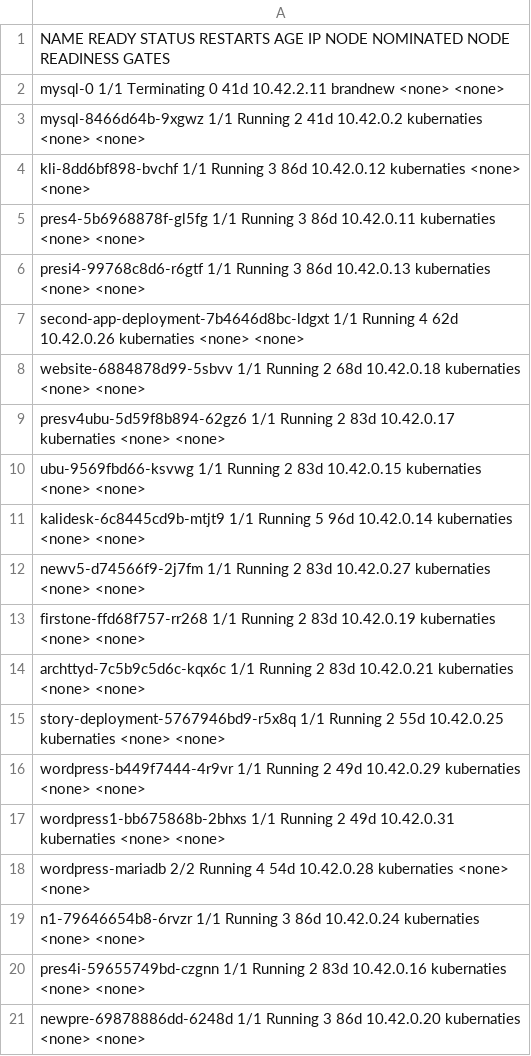
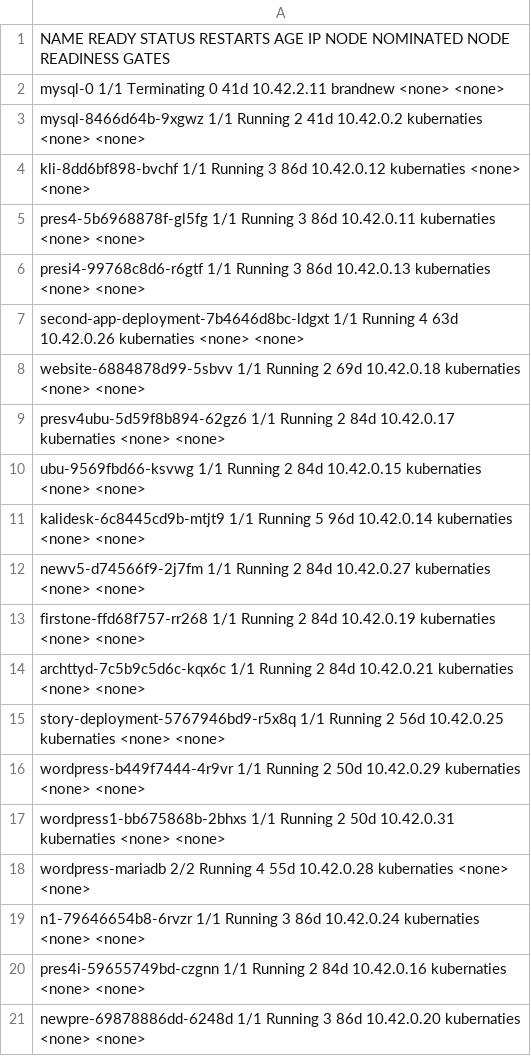
Before and after one commit to Rahul-262001/HCN, a CSV file: payment/1_pod_info.csv, drawn as a sheet; the diff names each change by its address in the sheet, - before the commit and + after, or states it on an @@ line.

```diff
--- a/payment/1_pod_info.csv
+++ b/payment/1_pod_info.csv
-A7: …Running 4 62d 10.42.0.26 kubernaties…
+A7: …Running 4 63d 10.42.0.26 kubernaties…
-A8: …Running 2 68d 10.42.0.18 kubernaties…
+A8: …Running 2 69d 10.42.0.18 kubernaties…
-A9: …Running 2 83d 10.42.0.17 kubernaties…
+A9: …Running 2 84d 10.42.0.17 kubernaties…
-A10: …Running 2 83d 10.42.0.15 kubernaties…
+A10: …Running 2 84d 10.42.0.15 kubernaties…
-A12: …Running 2 83d 10.42.0.27 kubernaties…
+A12: …Running 2 84d 10.42.0.27 kubernaties…
-A13: …Running 2 83d 10.42.0.19 kubernaties…
+A13: …Running 2 84d 10.42.0.19 kubernaties…
-A14: …Running 2 83d 10.42.0.21 kubernaties…
+A14: …Running 2 84d 10.42.0.21 kubernaties…
-A15: …Running 2 55d 10.42.0.25 kubernaties…
+A15: …Running 2 56d 10.42.0.25 kubernaties…
-A16: …Running 2 49d 10.42.0.29 kubernaties…
+A16: …Running 2 50d 10.42.0.29 kubernaties…
-A17: …Running 2 49d 10.42.0.31 kubernaties…
+A17: …Running 2 50d 10.42.0.31 kubernaties…
-A18: …Running 4 54d 10.42.0.28 kubernaties…
+A18: …Running 4 55d 10.42.0.28 kubernaties…
-A20: …Running 2 83d 10.42.0.16 kubernaties…
+A20: …Running 2 84d 10.42.0.16 kubernaties…
```
Also changed, not shown: payment/output.csv, 16 other files.
